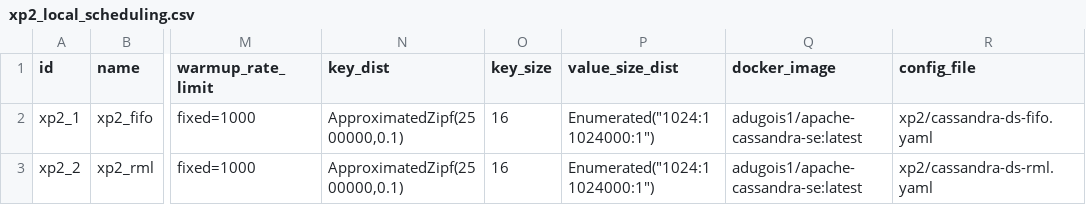
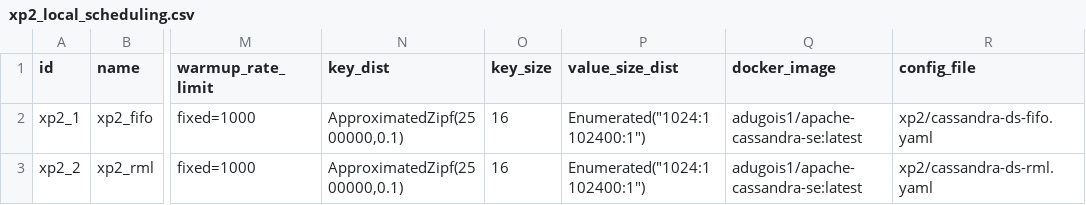
Before and after one commit to anthonydugois/apache-cassandra-experiments, a CSV file: experiment/input/xp2_local_scheduling.csv, drawn as a sheet; only a part is shown, gaps mark what is left out; the diff names each change by its address in the sheet, - before the commit and + after, or states it on an @@ line.

Commit message:
fix

```diff
--- a/experiment/input/xp2_local_scheduling.csv
+++ b/experiment/input/xp2_local_scheduling.csv
-P2:P3 (value_size_dist): Enumerated("1024:1 1024000:1")
+P2:P3 (value_size_dist): Enumerated("1024:1 102400:1")
```
